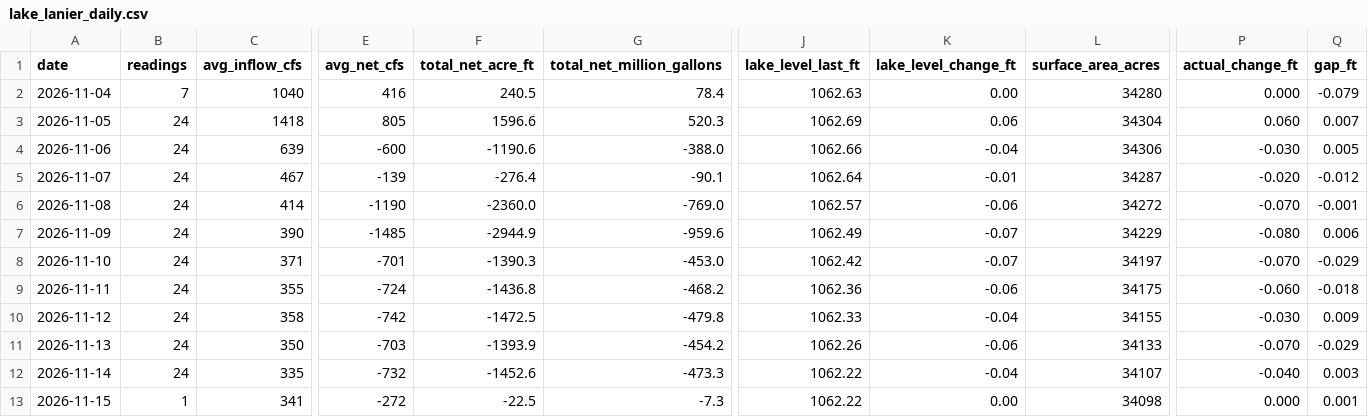
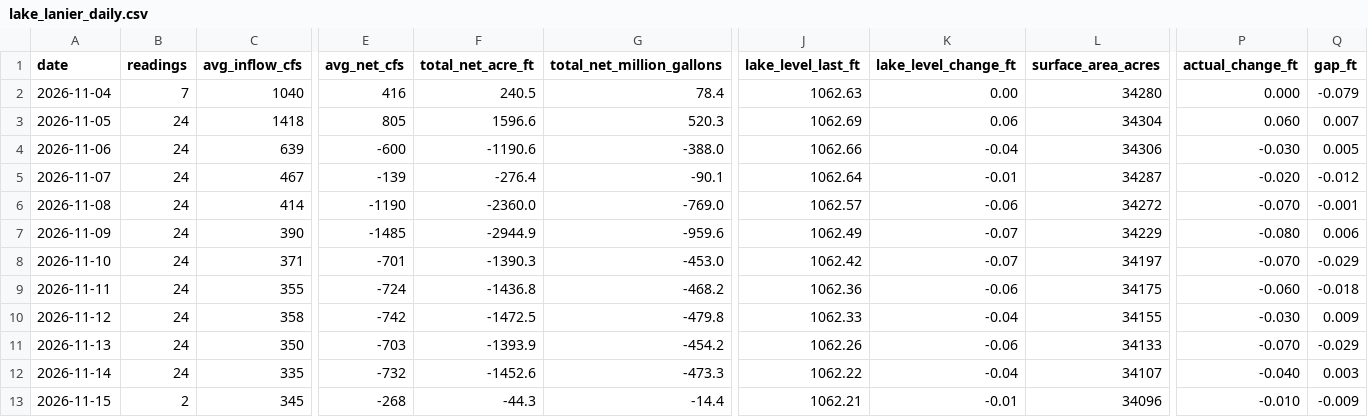
Before and after one commit to rjcanfield139-thwg/lake-lanier-logger, a CSV file: data/lake_lanier_daily.csv, drawn as a sheet; only a part is shown, gaps mark what is left out; the diff covers the shown part only; the diff names each change by its address in the sheet, - before the commit and + after, or states it on an @@ line.

```diff
--- a/data/lake_lanier_daily.csv
+++ b/data/lake_lanier_daily.csv
-B13 (readings): 1
+B13 (readings): 2
-C13 (avg_inflow_cfs): 341
+C13 (avg_inflow_cfs): 345
-E13 (avg_net_cfs): -272
+E13 (avg_net_cfs): -268
-F13 (total_net_acre_ft): -22.5
+F13 (total_net_acre_ft): -44.3
-G13 (total_net_million_gallons): -7.3
+G13 (total_net_million_gallons): -14.4
-J13 (lake_level_last_ft): 1062.22
+J13 (lake_level_last_ft): 1062.21
-K13 (lake_level_change_ft): 0.00
+K13 (lake_level_change_ft): -0.01
-L13 (surface_area_acres): 34098
+L13 (surface_area_acres): 34096
-P13 (actual_change_ft): 0.000
+P13 (actual_change_ft): -0.010
-Q13 (gap_ft): 0.001
+Q13 (gap_ft): -0.009
```
Also changed, not shown: 2 edited cells elsewhere in this file, data/lake_lanier_log.csv.
